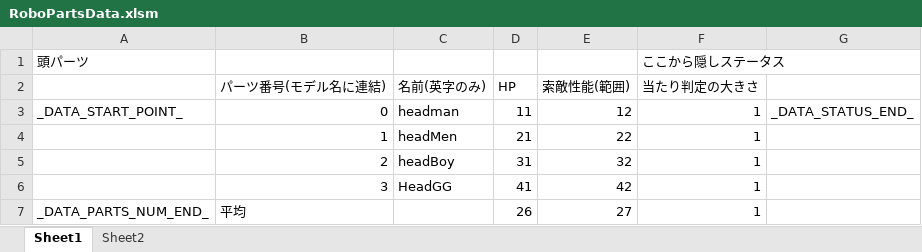
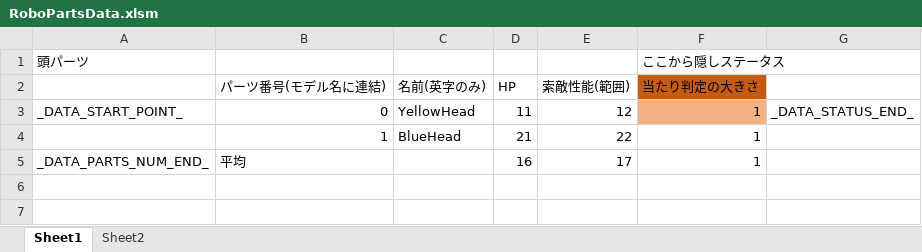
Before and after one commit to Tone2387/ShiningRoadProject, an Excel workbook: ShiningRoadProject/Data/RoboParts/Head/RoboPartsData.xlsm, sheet Sheet1, drawn as a sheet; values as stored, in another font and other column widths than the file's, no borders; charts and pictures and table styles not drawn; removed rows and columns are numbered as before the commit, all else as after; the diff names each change by its address in the sheet, - before the commit and + after, or states it on an @@ line.

```diff
--- a/ShiningRoadProject/Data/RoboParts/Head/RoboPartsData.xlsm (sheet Sheet1)
+++ b/ShiningRoadProject/Data/RoboParts/Head/RoboPartsData.xlsm (sheet Sheet1)
-F2 fill: none
+F2 fill: #C55A11
-C3 (名前(英字のみ)): headman
+C3 (名前(英字のみ)): YellowHead
-F3 fill: none
+F3 fill: #F4B183
-C4 (名前(英字のみ)): headMen
+C4 (名前(英字のみ)): BlueHead
-row 5:  | 2 | headBoy | 31 | 32 | 1
-row 6:  | 3 | HeadGG | 41 | 42 | 1
-D5 (HP): 26
+D5 (HP): 16
-E5 (索敵性能(範囲)): 27
+E5 (索敵性能(範囲)): 17
```
Also changed, not shown: formulas that keep their value, charts or pictures, ShiningRoadProject/Data/RoboParts/Arms/RoboPartsData.xlsm, ShiningRoadProject/Data/RoboParts/Core/RoboPartsData.xlsm, 52 other files.
